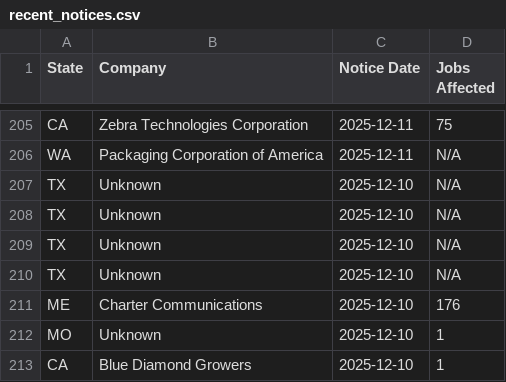
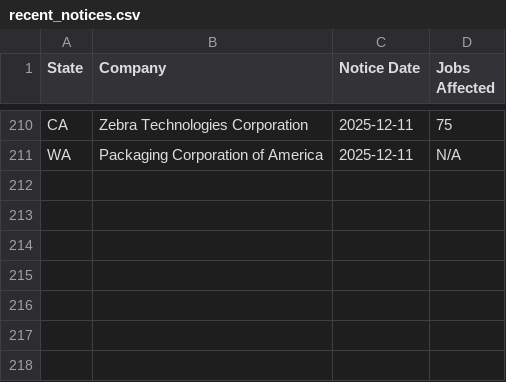
Before and after one commit to FTS-IE/warn-notice-actions, a CSV file: data/recent_notices.csv, drawn as a sheet; only a part is shown, gaps mark what is left out; the diff covers the shown part only.

```diff
--- a/data/recent_notices.csv
+++ b/data/recent_notices.csv
@@ -233,8 +238 @@ CA,Zebra Technologies Corporation,2025-12-11,75
 WA,Packaging Corporation of America,2025-12-11,N/A
-TX,Unknown,2025-12-10,N/A
-TX,Unknown,2025-12-10,N/A
-TX,Unknown,2025-12-10,N/A
-TX,Unknown,2025-12-10,N/A
-ME,Charter Communications,2025-12-10,176
-MO,Unknown,2025-12-10,1
-CA,Blue Diamond Growers,2025-12-10,1
```
Also changed, not shown: 5 added rows and 64 moved rows elsewhere in this file, data/de.csv, data/nj.csv, 10 other files.
